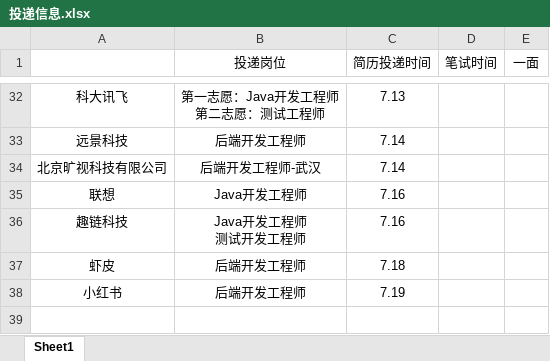
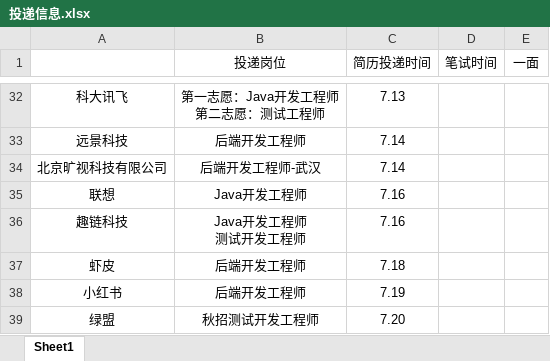
Before and after one commit to ParkHM17/Notes, an Excel workbook: 投递信息.xlsx, sheet Sheet1, drawn as a sheet; only a part is shown, gaps mark what is left out; values as stored, in another font and other column widths than the file's, no borders; the diff names each change by its address in the sheet, - before the commit and + after, or states it on an @@ line.

```diff
--- a/投递信息.xlsx (sheet Sheet1)
+++ b/投递信息.xlsx (sheet Sheet1)
+row 39: 绿盟 | 秋招测试开发工程师 | 7.20
```
Also changed, not shown: 1 other file.
